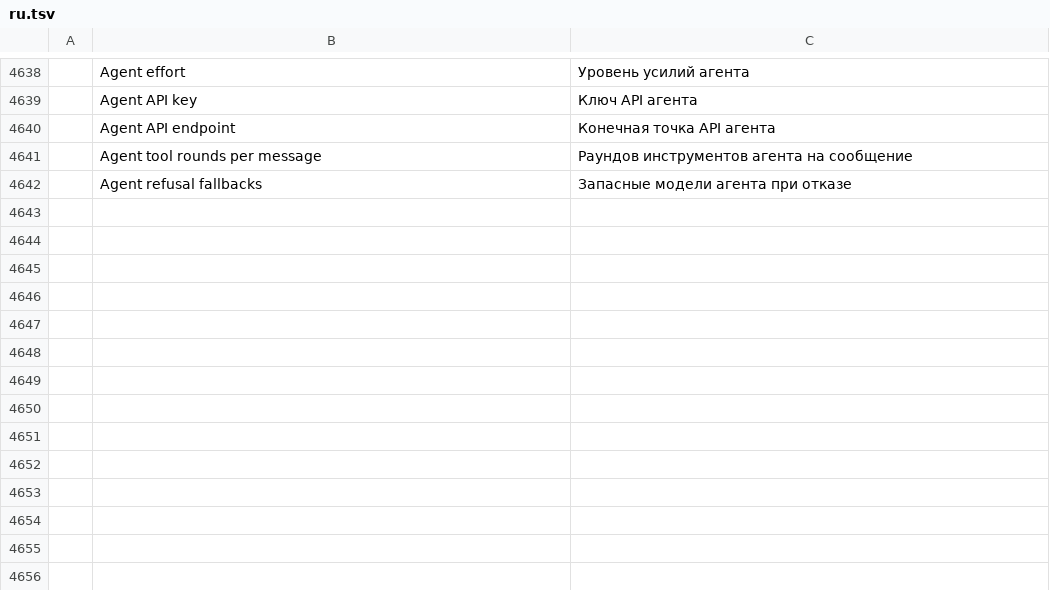
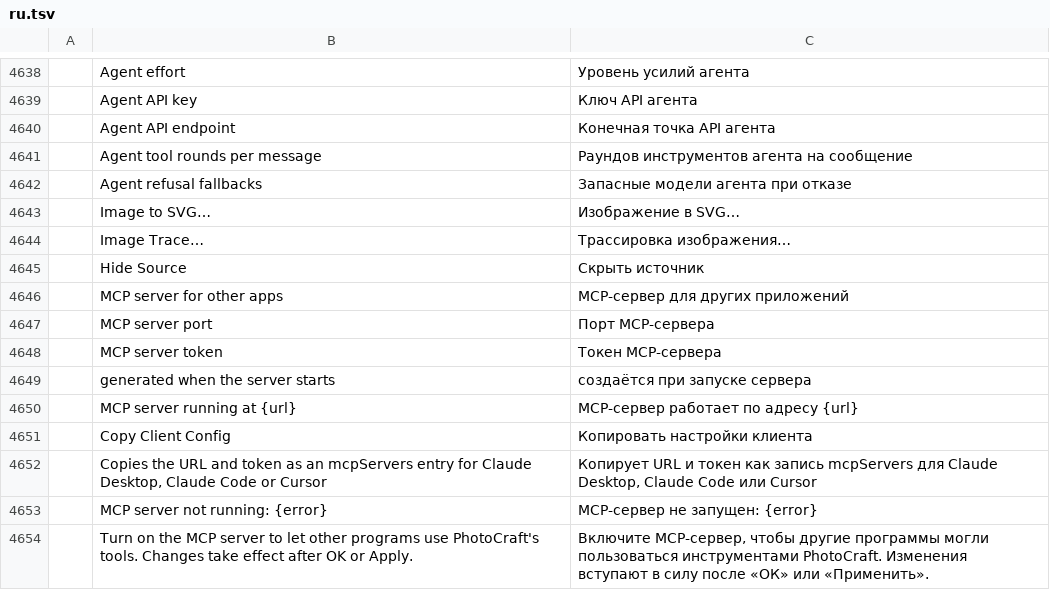
Before and after one commit to alexlan18/photocraft, a TSV file: crates/ui-egui/src/i18n/ru.tsv, drawn as a sheet; only a part is shown, gaps mark what is left out; the diff names each change by its address in the sheet, - before the commit and + after, or states it on an @@ line.

```diff
--- a/crates/ui-egui/src/i18n/ru.tsv
+++ b/crates/ui-egui/src/i18n/ru.tsv
+row 4643:  | Image to SVG… | Изображение в SVG…
+row 4644:  | Image Trace… | Трассировка изображения…
+row 4645:  | Hide Source | Скрыть источник
+row 4646:  | MCP server for other apps | MCP-сервер для других приложений
+row 4647:  | MCP server port | Порт MCP-сервера
+row 4648:  | MCP server token | Токен MCP-сервера
+row 4649:  | generated when the server starts | создаётся при запуске сервера
+row 4650:  | MCP server running at {url} | MCP-сервер работает по адресу {url}
+row 4651:  | Copy Client Config | Копировать настройки клиента
+row 4652:  | Copies the URL and token as an mcpServers entry for Claude Desktop, Claude Code or Cursor | Копирует URL и токен как запись mcpServers для Claude Desktop, Claude Code или Cursor
+row 4653:  | MCP server not running: {error} | MCP-сервер не запущен: {error}
+row 4654:  | Turn on the MCP server to let other programs use PhotoCraft's tools. Changes take effect after OK or Apply. | Включите MCP-сервер, чтобы другие программы могли пользоваться инструментами PhotoCraft. Изменения вступают в силу после «ОК» или «Применить».
```
Also changed, not shown: crates/ui-egui/src/i18n/es.tsv, crates/ui-egui/src/i18n/fr.tsv, 40 other files.
